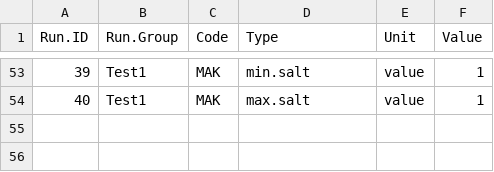
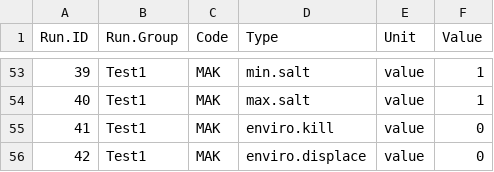
Before and after one commit to NEFSC/READ-EDAB-neusAtlantis, a CSV file: diagnostics/cloud_calibration_setup_example.csv, drawn as a sheet; only a part is shown, gaps mark what is left out.

Commit message:
add enviro kill/displace to master setup

```diff
--- a/diagnostics/cloud_calibration_setup_example.csv
+++ b/diagnostics/cloud_calibration_setup_example.csv
@@ -54 +54,3 @@ Run.ID,Run.Group,Code,Type,Unit,Value
 40,Test1,MAK,max.salt,value,1
+41,Test1,MAK,enviro.kill,value,0
+42,Test1,MAK,enviro.displace,value,0
```
